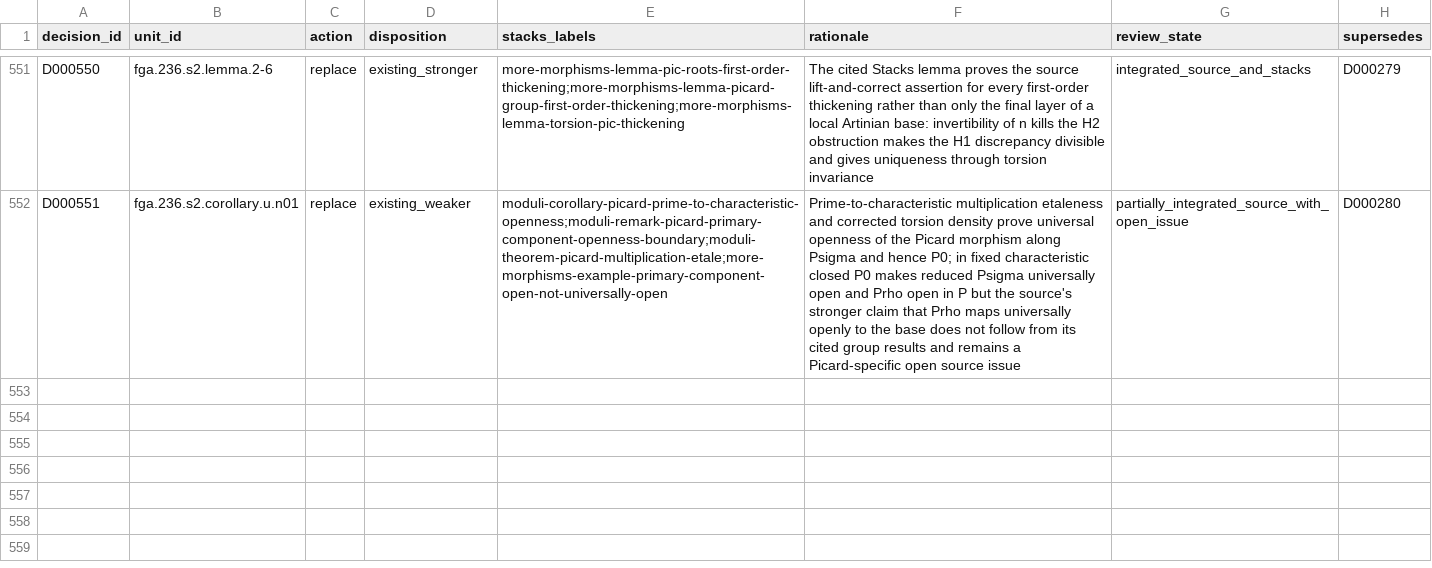
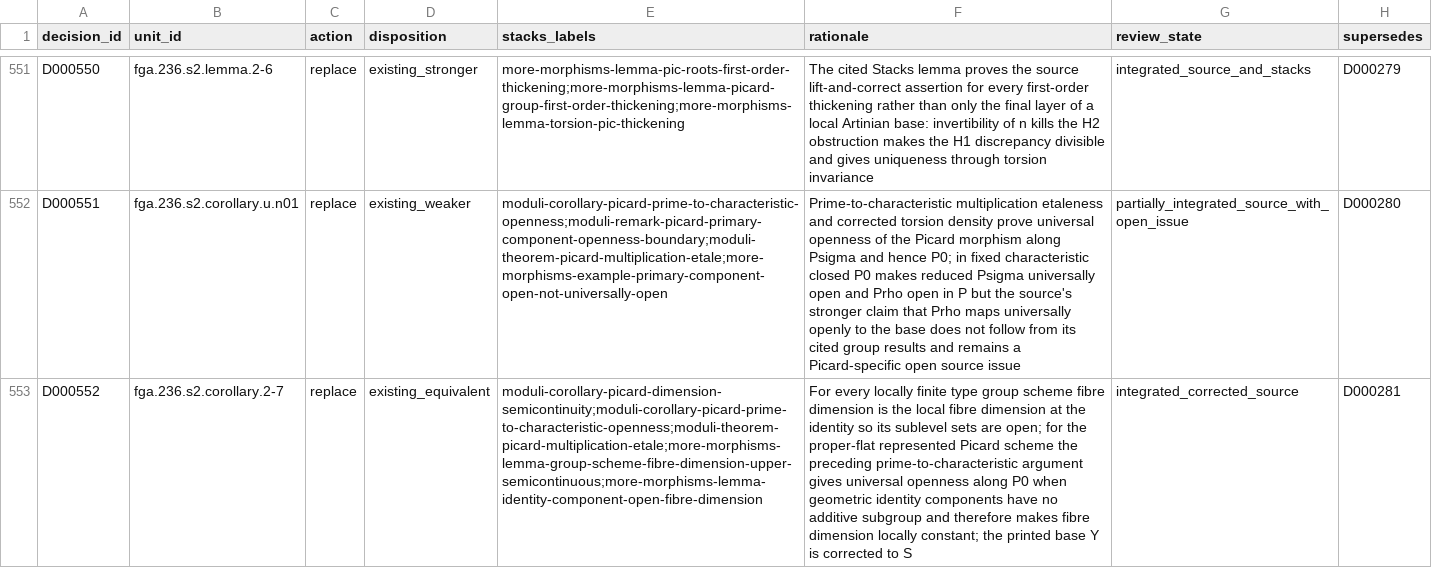
Before and after one commit to KokunoYumeto/stacks-english-ai-edition, a CSV file: fga/dec.csv, drawn as a sheet; only a part is shown, gaps mark what is left out; the diff names each change by its address in the sheet, - before the commit and + after, or states it on an @@ line.

Commit message:
Integrate FGA 236 Picard dimension semicontinuity

```diff
--- a/fga/dec.csv
+++ b/fga/dec.csv
+row 553: D000552 | fga.236.s2.corollary.2-7 | replace | existing_equivalent | moduli-corollary-picard-dimension-semicontinuity;moduli-corollary-picard-prime-to-characteristic-openness;moduli-theorem-picard-multiplication-etale;more-morphisms-lemma-group-scheme-fibre-dimension-upper-semicontinuous;more-morphisms-lemma-identity-component-open-fibre-dimension | For every locally finite type group scheme fibre dimension is the local fibre dimension at the identity so its sublevel sets are open; for the proper-flat represented Picard scheme the preceding prime-to-characteristic argument gives universal openness along P0 when geometric identity components have no additive subgroup and therefore makes fibre dimension locally constant; the printed base Y is corrected to S | integrated_corrected_source | D000281
```
Also changed, not shown: fga/issues.csv, fga/map.csv, 7 other files.
